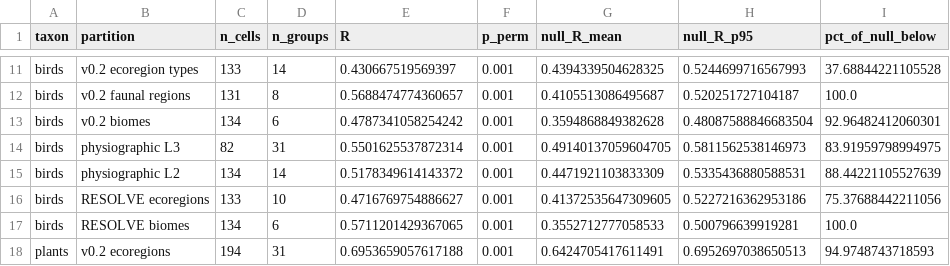
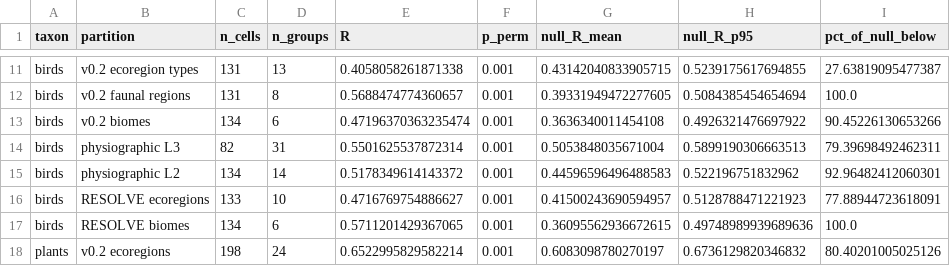
Before and after one commit to AsasHusain/Ecoregions, a CSV file: outputs/validation_assemblages.csv, drawn as a sheet; only a part is shown, gaps mark what is left out; the diff covers the shown part only; the diff names each change by its address in the sheet, - before the commit and + after, or states it on an @@ line.

```diff
--- a/outputs/validation_assemblages.csv
+++ b/outputs/validation_assemblages.csv
-C11 (n_cells): 133
+C11 (n_cells): 131
-D11 (n_groups): 14
+D11 (n_groups): 13
-E11 (R): 0.430667519569397
+E11 (R): 0.4058058261871338
-G11 (null_R_mean): 0.4394339504628325
+G11 (null_R_mean): 0.43142040833905715
-H11 (null_R_p95): 0.5244699716567993
+H11 (null_R_p95): 0.5239175617694855
-I11 (pct_of_null_below): 37.68844221105528
+I11 (pct_of_null_below): 27.63819095477387
-G12 (null_R_mean): 0.4105513086495687
+G12 (null_R_mean): 0.39331949472277605
-H12 (null_R_p95): 0.520251727104187
+H12 (null_R_p95): 0.5084385454654694
-E13 (R): 0.4787341058254242
+E13 (R): 0.47196370363235474
-G13 (null_R_mean): 0.3594868849382628
+G13 (null_R_mean): 0.3636340011454108
-H13 (null_R_p95): 0.48087588846683504
+H13 (null_R_p95): 0.4926321476697922
-I13 (pct_of_null_below): 92.96482412060301
+I13 (pct_of_null_below): 90.45226130653266
-G14 (null_R_mean): 0.49140137059604705
+G14 (null_R_mean): 0.5053848035671004
-H14 (null_R_p95): 0.5811562538146973
+H14 (null_R_p95): 0.5899190306663513
-I14 (pct_of_null_below): 83.91959798994975
+I14 (pct_of_null_below): 79.39698492462311
-G15 (null_R_mean): 0.4471921103833309
+G15 (null_R_mean): 0.44596596496488583
-H15 (null_R_p95): 0.5335436880588531
+H15 (null_R_p95): 0.522196751832962
-I15 (pct_of_null_below): 88.44221105527639
+I15 (pct_of_null_below): 92.96482412060301
-G16 (null_R_mean): 0.41372535647309605
+G16 (null_R_mean): 0.41500243690594957
-H16 (null_R_p95): 0.5227216362953186
+H16 (null_R_p95): 0.5128788471221923
-I16 (pct_of_null_below): 75.37688442211056
+I16 (pct_of_null_below): 77.88944723618091
-G17 (null_R_mean): 0.3552712777058533
+G17 (null_R_mean): 0.36095562936672615
-H17 (null_R_p95): 0.500796639919281
+H17 (null_R_p95): 0.49748989939689636
-C18 (n_cells): 194
+C18 (n_cells): 198
-D18 (n_groups): 31
+D18 (n_groups): 24
-E18 (R): 0.6953659057617188
+E18 (R): 0.6522995829582214
-G18 (null_R_mean): 0.6424705417611491
+G18 (null_R_mean): 0.6083098780270197
-H18 (null_R_p95): 0.6952697038650513
+H18 (null_R_p95): 0.6736129820346832
-I18 (pct_of_null_below): 94.9748743718593
+I18 (pct_of_null_below): 80.40201005025126
```
Also changed, not shown: 51 edited cells elsewhere in this file, outputs/validation_resolve.csv, outputs/validation_stability.csv, 16 other files.
